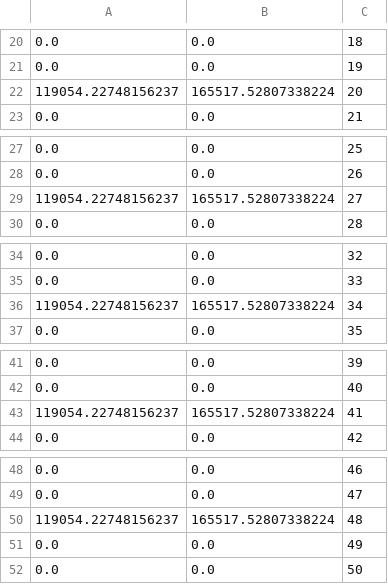
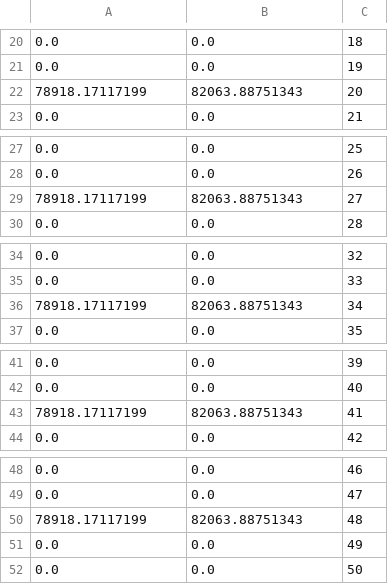
Before and after one commit to tpitois/multi_agents_system_SIT, a CSV file: simulation/control.csv, drawn as a sheet; only a part is shown, gaps mark what is left out; the diff covers the shown part only.

```diff
--- a/simulation/control.csv
+++ b/simulation/control.csv
@@ -21,3 +21,3 @@
 0.0,0.0,19
-119054.22748156237,165517.52807338224,20
+78918.17117199,82063.88751343,20
 0.0,0.0,21
@@ -28,3 +28,3 @@
 0.0,0.0,26
-119054.22748156237,165517.52807338224,27
+78918.17117199,82063.88751343,27
 0.0,0.0,28
@@ -35,3 +35,3 @@
 0.0,0.0,33
-119054.22748156237,165517.52807338224,34
+78918.17117199,82063.88751343,34
 0.0,0.0,35
@@ -42,3 +42,3 @@
 0.0,0.0,40
-119054.22748156237,165517.52807338224,41
+78918.17117199,82063.88751343,41
 0.0,0.0,42
@@ -49,3 +49,3 @@
 0.0,0.0,47
-119054.22748156237,165517.52807338224,48
+78918.17117199,82063.88751343,48
 0.0,0.0,49
```
Also changed, not shown: 28 edited cells elsewhere in this file, 5 other files.
